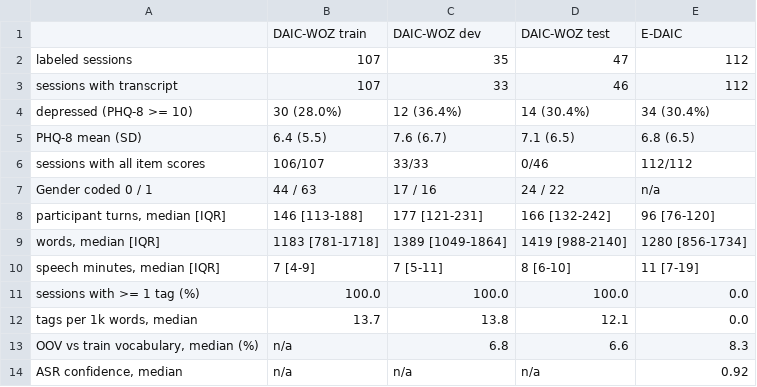
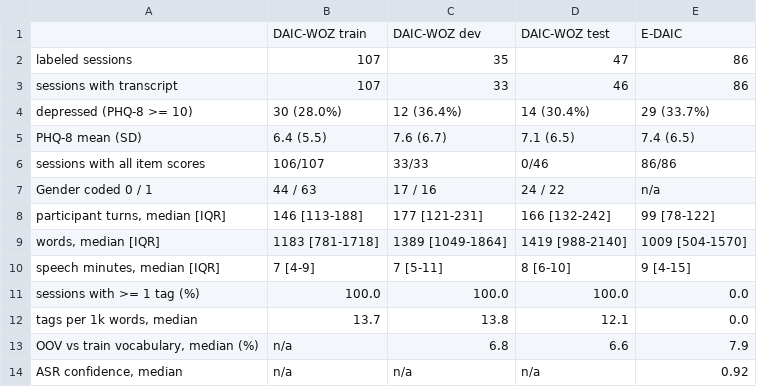
Before and after one commit to xnes/depression-gnn, a CSV file: results/eda/cohort_summary.csv, drawn as a sheet.

```diff
--- a/results/eda/cohort_summary.csv
+++ b/results/eda/cohort_summary.csv
@@ -1,14 +1,14 @@
 ,DAIC-WOZ train,DAIC-WOZ dev,DAIC-WOZ test,E-DAIC
-labeled sessions,107,35,47,112
-sessions with transcript,107,33,46,112
-depressed (PHQ-8 >= 10),30 (28.0%),12 (36.4%),14 (30.4%),34 (30.4%)
-PHQ-8 mean (SD),6.4 (5.5),7.6 (6.7),7.1 (6.5),6.8 (6.5)
-sessions with all item scores,106/107,33/33,0/46,112/112
+labeled sessions,107,35,47,86
+sessions with transcript,107,33,46,86
+depressed (PHQ-8 >= 10),30 (28.0%),12 (36.4%),14 (30.4%),29 (33.7%)
+PHQ-8 mean (SD),6.4 (5.5),7.6 (6.7),7.1 (6.5),7.4 (6.5)
+sessions with all item scores,106/107,33/33,0/46,86/86
 Gender coded 0 / 1,44 / 63,17 / 16,24 / 22,n/a
-"participant turns, median [IQR]",146 [113-188],177 [121-231],166 [132-242],96 [76-120]
-"words, median [IQR]",1183 [781-1718],1389 [1049-1864],1419 [988-2140],1280 [856-1734]
-"speech minutes, median [IQR]",7 [4-9],7 [5-11],8 [6-10],11 [7-19]
+"participant turns, median [IQR]",146 [113-188],177 [121-231],166 [132-242],99 [78-122]
+"words, median [IQR]",1183 [781-1718],1389 [1049-1864],1419 [988-2140],1009 [504-1570]
+"speech minutes, median [IQR]",7 [4-9],7 [5-11],8 [6-10],9 [4-15]
 sessions with >= 1 tag (%),100.0,100.0,100.0,0.0
 "tags per 1k words, median",13.7,13.8,12.1,0.0
-"OOV vs train vocabulary, median (%)",n/a,6.8,6.6,8.3
+"OOV vs train vocabulary, median (%)",n/a,6.8,6.6,7.9
 "ASR confidence, median",n/a,n/a,n/a,0.92
```
Also changed, not shown: results/experiments/v2/ablation_views.csv, results/experiments/v2/attention_by_class_test.csv, 27 other files.
